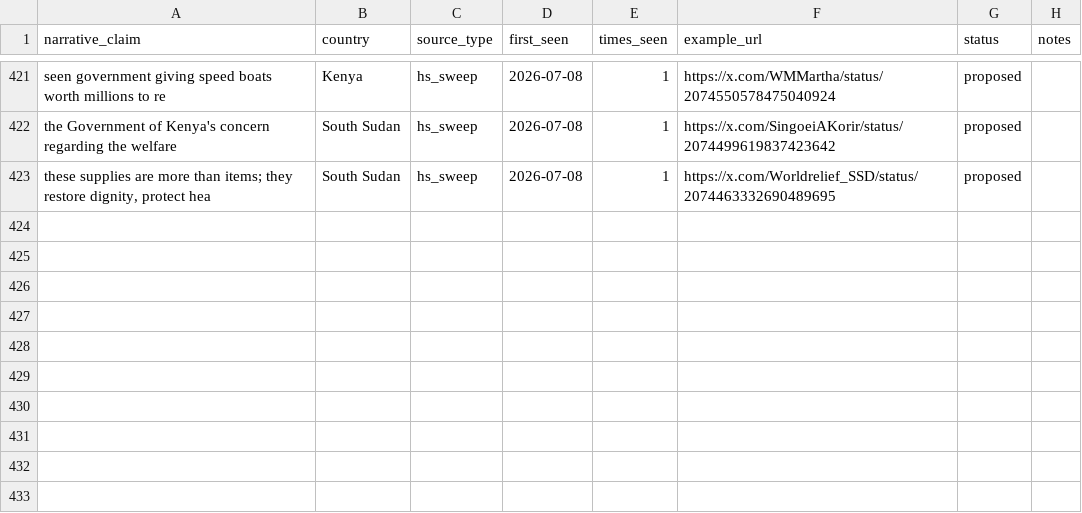
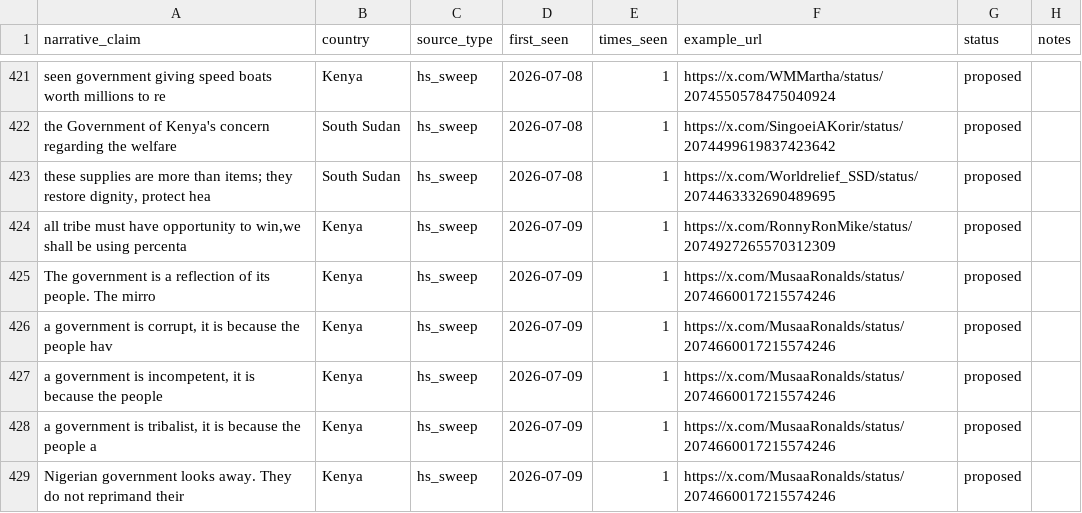
Before and after one commit to KSvend/IRIS, a CSV file: monitoring/autolearn/narrative_discoveries.csv, drawn as a sheet; only a part is shown, gaps mark what is left out.

```diff
--- a/monitoring/autolearn/narrative_discoveries.csv
+++ b/monitoring/autolearn/narrative_discoveries.csv
@@ -432 +432,7 @@ the Government of Kenya's concern regarding the welfare,South Sudan,hs_sweep,202
 "these supplies are more than items; they restore dignity, protect hea",South Sudan,hs_sweep,2026-07-08,1,https://x.com/Worldrelief_SSD/status/2074463332690489695,proposed,
+"all tribe must have opportunity to win,we shall be using percenta",Kenya,hs_sweep,2026-07-09,1,https://x.com/RonnyRonMike/status/2074927265570312309,proposed,
+The government is a reflection of its people. The mirro,Kenya,hs_sweep,2026-07-09,1,https://x.com/MusaaRonalds/status/2074660017215574246,proposed,
+"a government is corrupt, it is because the people hav",Kenya,hs_sweep,2026-07-09,1,https://x.com/MusaaRonalds/status/2074660017215574246,proposed,
+"a government is incompetent, it is because the people",Kenya,hs_sweep,2026-07-09,1,https://x.com/MusaaRonalds/status/2074660017215574246,proposed,
+"a government is tribalist, it is because the people a",Kenya,hs_sweep,2026-07-09,1,https://x.com/MusaaRonalds/status/2074660017215574246,proposed,
+Nigerian government looks away. They do not reprimand their,Kenya,hs_sweep,2026-07-09,1,https://x.com/MusaaRonalds/status/2074660017215574246,proposed,
```
Also changed, not shown: monitoring/autolearn/learned_keywords_hs.csv, monitoring/autolearn/toxic_handles.csv, 8 other files.
